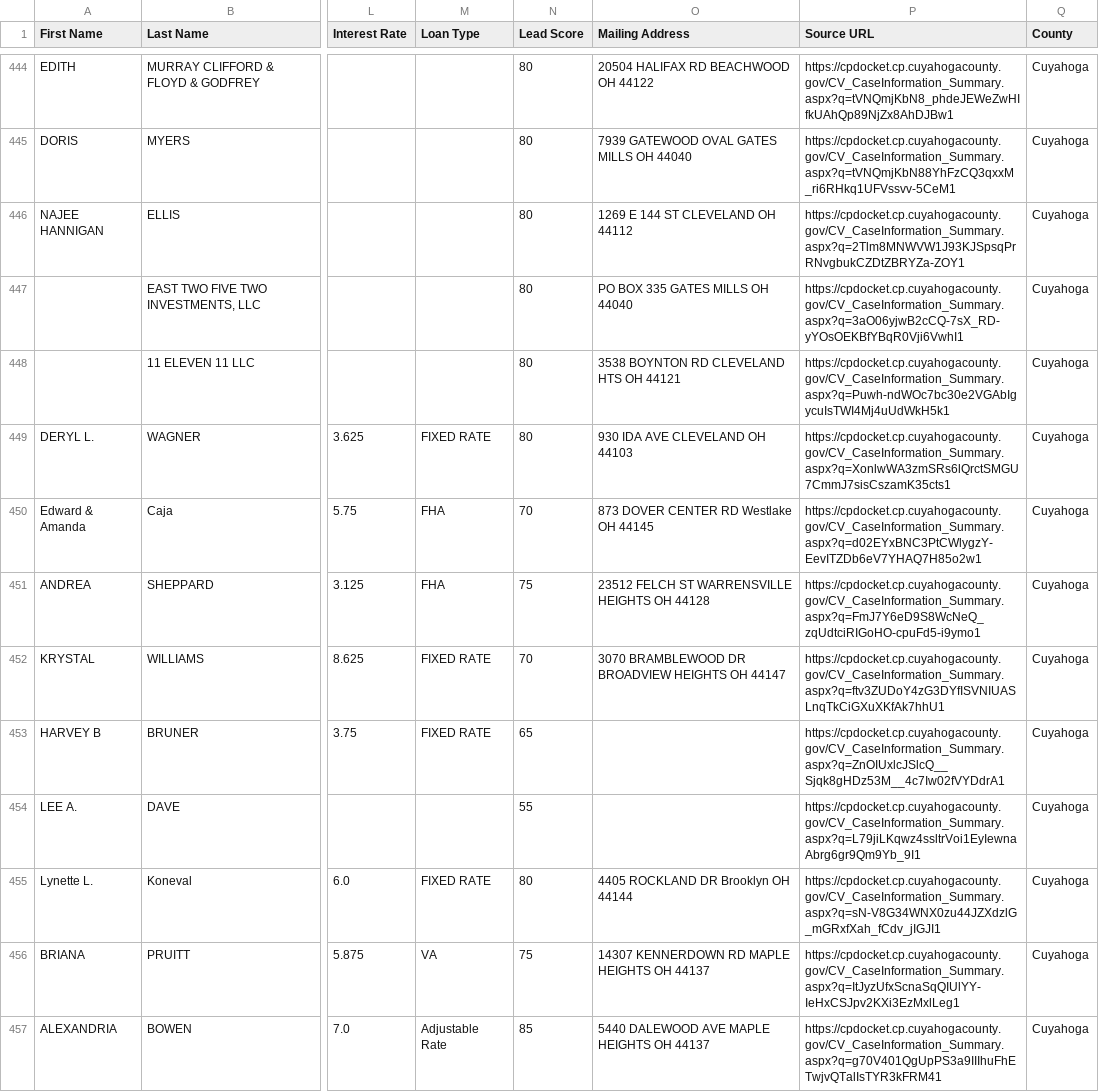
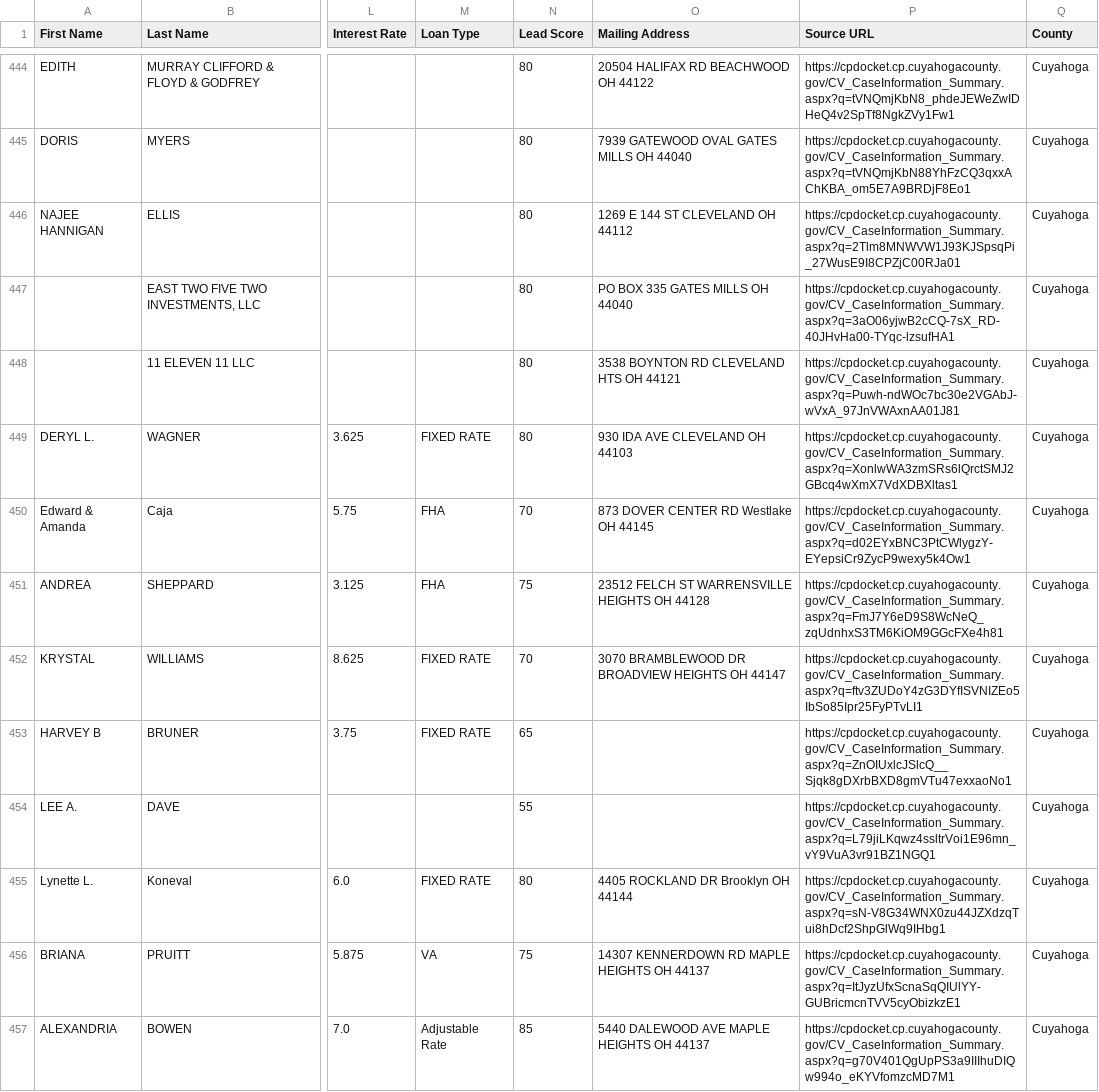
Before and after one commit to mauricewilli572000-cloud/franklin-foreclosure-scraper, a CSV file: dashboard/cuyahoga_ghl_export.csv, drawn as a sheet; only a part is shown, gaps mark what is left out; the diff covers the shown part only; the diff names each change by its address in the sheet, - before the commit and + after, or states it on an @@ line.

```diff
--- a/dashboard/cuyahoga_ghl_export.csv
+++ b/dashboard/cuyahoga_ghl_export.csv
-P444 (Source URL): https://cpdocket.cp.cuyahogacounty.gov/CV_CaseInformation_Summary.aspx?q=tVNQmjKbN8_phdeJEWeZwHIfkUAhQp89NjZx8AhDJBw1
+P444 (Source URL): https://cpdocket.cp.cuyahogacounty.gov/CV_CaseInformation_Summary.aspx?q=tVNQmjKbN8_phdeJEWeZwIDHeQ4v2SpTf8NgkZVy1Fw1
-P445 (Source URL): https://cpdocket.cp.cuyahogacounty.gov/CV_CaseInformation_Summary.aspx?q=tVNQmjKbN88YhFzCQ3qxxM_ri6RHkq1UFVssvv-5CeM1
+P445 (Source URL): https://cpdocket.cp.cuyahogacounty.gov/CV_CaseInformation_Summary.aspx?q=tVNQmjKbN88YhFzCQ3qxxAChKBA_om5E7A9BRDjF8Eo1
-P446 (Source URL): https://cpdocket.cp.cuyahogacounty.gov/CV_CaseInformation_Summary.aspx?q=2Tlm8MNWVW1J93KJSpsqPrRNvgbukCZDtZBRYZa-ZOY1
+P446 (Source URL): https://cpdocket.cp.cuyahogacounty.gov/CV_CaseInformation_Summary.aspx?q=2Tlm8MNWVW1J93KJSpsqPi_27WusE9I8CPZjC00RJa01
-P447 (Source URL): https://cpdocket.cp.cuyahogacounty.gov/CV_CaseInformation_Summary.aspx?q=3aO06yjwB2cCQ-7sX_RD-yYOsOEKBfYBqR0Vji6VwhI1
+P447 (Source URL): https://cpdocket.cp.cuyahogacounty.gov/CV_CaseInformation_Summary.aspx?q=3aO06yjwB2cCQ-7sX_RD-40JHvHa00-TYqc-lzsufHA1
-P448 (Source URL): https://cpdocket.cp.cuyahogacounty.gov/CV_CaseInformation_Summary.aspx?q=Puwh-ndWOc7bc30e2VGAbIgycuIsTWI4Mj4uUdWkH5k1
+P448 (Source URL): https://cpdocket.cp.cuyahogacounty.gov/CV_CaseInformation_Summary.aspx?q=Puwh-ndWOc7bc30e2VGAbJ-wVxA_97JnVWAxnAA01J81
-P449 (Source URL): https://cpdocket.cp.cuyahogacounty.gov/CV_CaseInformation_Summary.aspx?q=XonlwWA3zmSRs6lQrctSMGU7CmmJ7sisCszamK35cts1
+P449 (Source URL): https://cpdocket.cp.cuyahogacounty.gov/CV_CaseInformation_Summary.aspx?q=XonlwWA3zmSRs6lQrctSMJ2GBcq4wXmX7VdXDBXltas1
-P450 (Source URL): https://cpdocket.cp.cuyahogacounty.gov/CV_CaseInformation_Summary.aspx?q=d02EYxBNC3PtCWlygzY-EevITZDb6eV7YHAQ7H85o2w1
+P450 (Source URL): https://cpdocket.cp.cuyahogacounty.gov/CV_CaseInformation_Summary.aspx?q=d02EYxBNC3PtCWlygzY-EYepsiCr9ZycP9wexy5k4Ow1
-P451 (Source URL): https://cpdocket.cp.cuyahogacounty.gov/CV_CaseInformation_Summary.aspx?q=FmJ7Y6eD9S8WcNeQ_zqUdtciRIGoHO-cpuFd5-i9ymo1
+P451 (Source URL): https://cpdocket.cp.cuyahogacounty.gov/CV_CaseInformation_Summary.aspx?q=FmJ7Y6eD9S8WcNeQ_zqUdnhxS3TM6KiOM9GGcFXe4h81
-P452 (Source URL): https://cpdocket.cp.cuyahogacounty.gov/CV_CaseInformation_Summary.aspx?q=ftv3ZUDoY4zG3DYfISVNIUASLnqTkCiGXuXKfAk7hhU1
+P452 (Source URL): https://cpdocket.cp.cuyahogacounty.gov/CV_CaseInformation_Summary.aspx?q=ftv3ZUDoY4zG3DYfISVNIZEo5IbSo85Ipr25FyPTvLI1
-P453 (Source URL): https://cpdocket.cp.cuyahogacounty.gov/CV_CaseInformation_Summary.aspx?q=ZnOIUxlcJSlcQ__Sjqk8gHDz53M__4c7Iw02fVYDdrA1
+P453 (Source URL): https://cpdocket.cp.cuyahogacounty.gov/CV_CaseInformation_Summary.aspx?q=ZnOIUxlcJSlcQ__Sjqk8gDXrbBXD8gmVTu47exxaoNo1
-P454 (Source URL): https://cpdocket.cp.cuyahogacounty.gov/CV_CaseInformation_Summary.aspx?q=L79jiLKqwz4ssltrVoi1EyIewnaAbrg6gr9Qm9Yb_9I1
+P454 (Source URL): https://cpdocket.cp.cuyahogacounty.gov/CV_CaseInformation_Summary.aspx?q=L79jiLKqwz4ssltrVoi1E96mn_vY9VuA3vr91BZ1NGQ1
-P455 (Source URL): https://cpdocket.cp.cuyahogacounty.gov/CV_CaseInformation_Summary.aspx?q=sN-V8G34WNX0zu44JZXdzlG_mGRxfXah_fCdv_jIGJI1
+P455 (Source URL): https://cpdocket.cp.cuyahogacounty.gov/CV_CaseInformation_Summary.aspx?q=sN-V8G34WNX0zu44JZXdzqTui8hDcf2ShpGlWq9IHbg1
-P456 (Source URL): https://cpdocket.cp.cuyahogacounty.gov/CV_CaseInformation_Summary.aspx?q=ItJyzUfxScnaSqQIUlYY-IeHxCSJpv2KXi3EzMxlLeg1
+P456 (Source URL): https://cpdocket.cp.cuyahogacounty.gov/CV_CaseInformation_Summary.aspx?q=ItJyzUfxScnaSqQIUlYY-GUBricmcnTVV5cyObizkzE1
-P457 (Source URL): https://cpdocket.cp.cuyahogacounty.gov/CV_CaseInformation_Summary.aspx?q=g70V401QgUpPS3a9IIIhuFhETwjvQTalIsTYR3kFRM41
+P457 (Source URL): https://cpdocket.cp.cuyahogacounty.gov/CV_CaseInformation_Summary.aspx?q=g70V401QgUpPS3a9IIIhuDIQw994o_eKYVfomzcMD7M1
```
Also changed, not shown: 64 edited cells elsewhere in this file, 3 other files.
